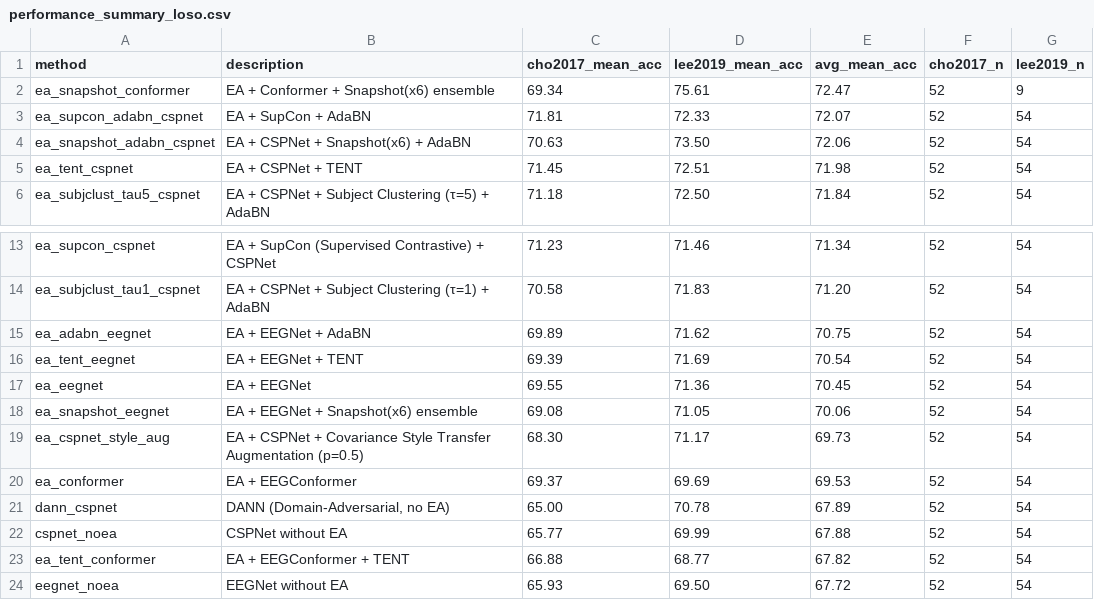
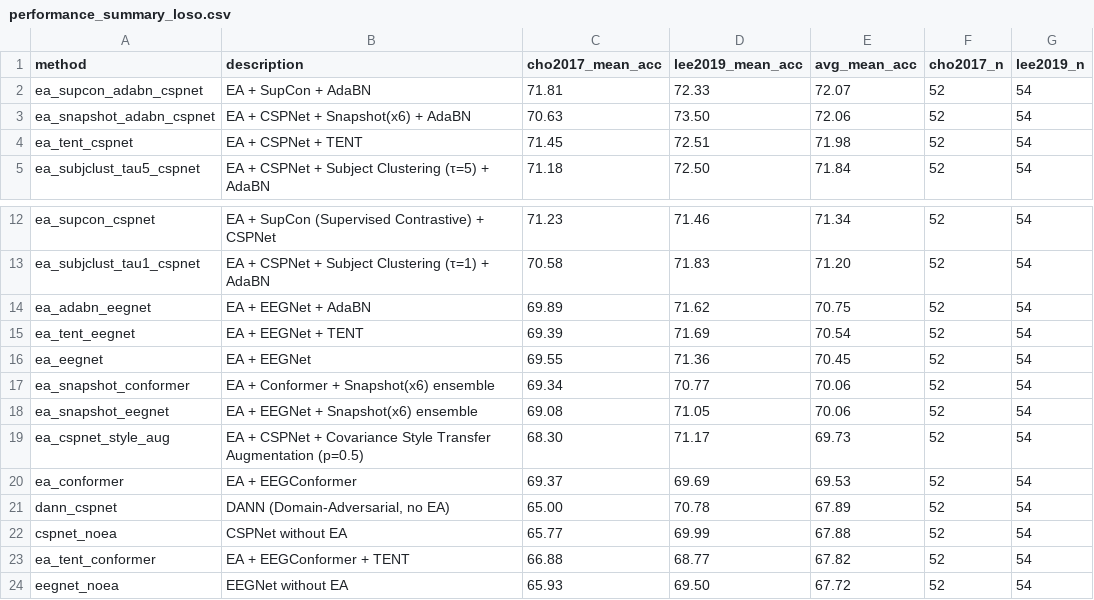
Before and after one commit to heegyukim4043/MI_loso_project, a CSV file: project/performance_summary_loso.csv, drawn as a sheet; only a part is shown, gaps mark what is left out; removed rows and columns are numbered as before the commit, all else as after; the diff names each change by its address in the sheet, - before the commit and + after, or states it on an @@ line.

```diff
--- a/project/performance_summary_loso.csv
+++ b/project/performance_summary_loso.csv
-row 2: ea_snapshot_conformer | EA + Conformer + Snapshot(x6) ensemble | 69.34 | 75.61 | 72.47 | 52 | 9
+row 17: ea_snapshot_conformer | EA + Conformer + Snapshot(x6) ensemble | 69.34 | 70.77 | 70.06 | 52 | 54
```
Also changed, not shown: project/crossdata/results/aggregated/crossdataset_method_summary.csv, project/loso/results/ea_snapshot_conformer.csv, 7 other files.
